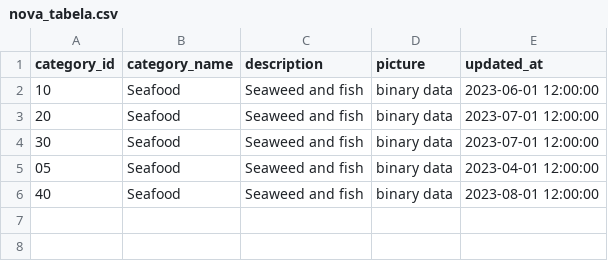
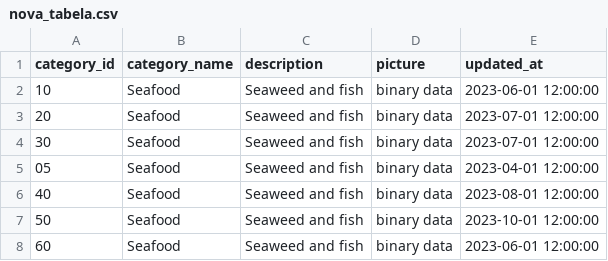
Before and after one commit to rafaelpanegassi/bootcamp_dbt_de, a CSV file: northwind/seeds/nova_tabela.csv, drawn as a sheet.

```diff
--- a/northwind/seeds/nova_tabela.csv
+++ b/northwind/seeds/nova_tabela.csv
@@ -6 +6,3 @@
 40,"Seafood","Seaweed and fish","binary data",2023-08-01 12:00:00
+50,"Seafood","Seaweed and fish","binary data",2023-10-01 12:00:00
+60,"Seafood","Seaweed and fish","binary data",2023-06-01 12:00:00
```
Also changed, not shown: 4 other files.
